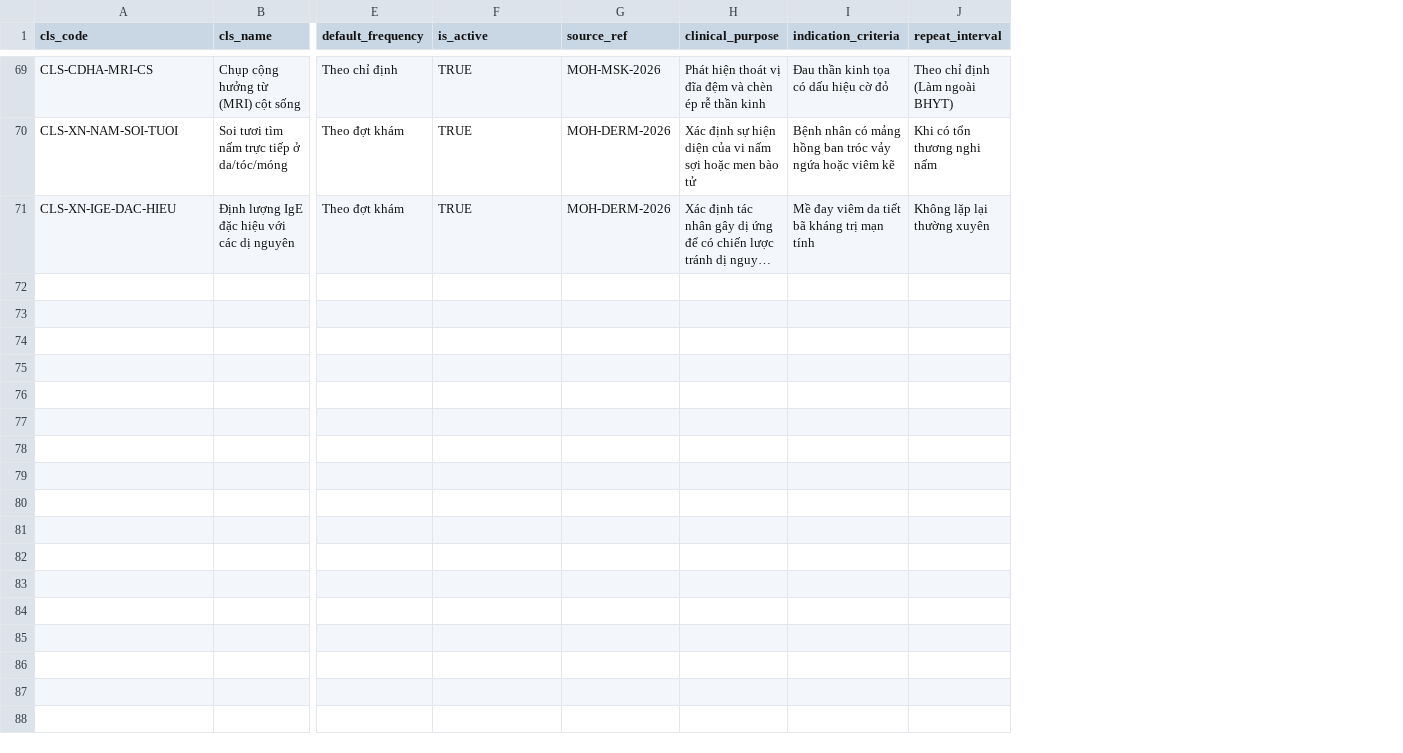
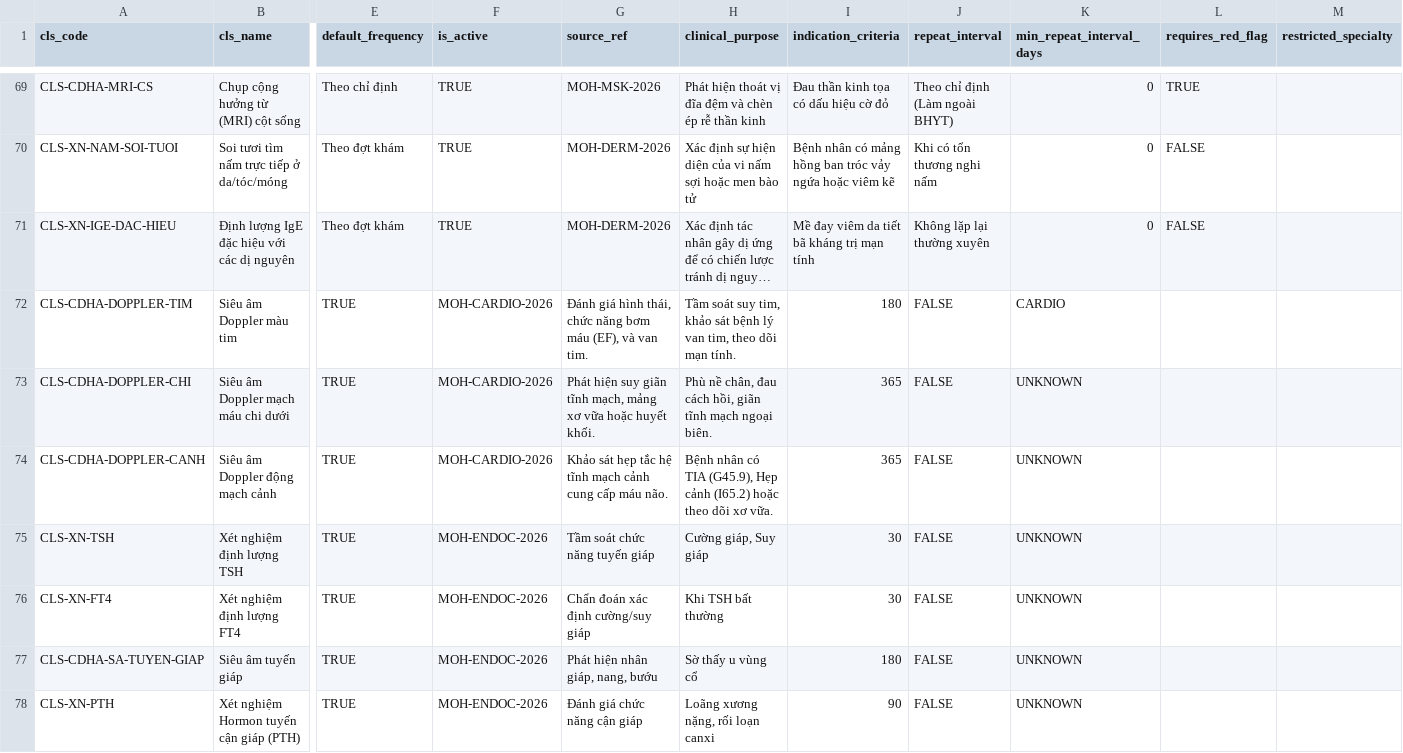
Before and after one commit to tienmed/app-BHXH, a CSV file: seeds/google-sheets-pilot/catalog_cls.csv, drawn as a sheet; only a part is shown, gaps mark what is left out; long unchanged cells end in …; rows hold the shown columns only; the diff covers the shown part only; the diff names each change by its address in the sheet, - before the commit and + after, or states it on an @@ line.

Commit message:
feat(clinical-data): chuẩn hóa cấu trúc EBM, nạp Da Liễu/Tuyến Vú & xóa bỏ TPCN
- Cập nhật chính sách SOP (SKILL.md): cấm lạm dụng tầm soát, cấm TPCN, khuyến khích IPE (VLTL/YHCT).
- Chặn lạm dụng xuất toán: áp rule khóa giới hạn thời gian (Siêu âm vú 180 ngày, Nhũ ảnh 365 ngày, Corticoid da liễu max 7 ngày).
- Tích hợp phác đồ chuyên sâu cho bệnh lý vú (U xơ, Sợi bọc) và Da liễu (Viêm da cơ địa, Vảy nến, Mề đay).
- Loại bỏ hoàn toàn Dầu hoa anh thảo và Mỹ phẩm/Dưỡng ẩm khỏi BHYT.

```diff
--- a/seeds/google-sheets-pilot/catalog_cls.csv
+++ b/seeds/google-sheets-pilot/catalog_cls.csv
+column K (min_repeat_interval_days), rows 69-71: all 0
+column L (requires_red_flag), rows 69-71: TRUE | FALSE | FALSE
+column M (restricted_specialty), empty
+row 72: CLS-CDHA-DOPPLER-TIM | Siêu âm Doppler màu tim | TRUE | MOH-CARDIO-2026 | Đánh giá hình thái, chức năng bơm máu (EF), và van tim. | Tầm soát suy tim, khảo sát bệnh lý van tim, theo dõi mạn tính. | 180 | FALSE | CARDIO
+row 73: CLS-CDHA-DOPPLER-CHI | Siêu âm Doppler mạch máu chi dưới | TRUE | MOH-CARDIO-2026 | Phát hiện suy giãn tĩnh mạch, mảng xơ vữa hoặc huyết khối. | Phù nề chân, đau cách hồi, giãn tĩnh mạch ngoại biên. | 365 | FALSE | UNKNOWN
+row 74: CLS-CDHA-DOPPLER-CANH | Siêu âm Doppler động mạch cảnh | TRUE | MOH-CARDIO-2026 | Khảo sát hẹp tắc hệ tĩnh mạch cảnh cung cấp máu não. | Bệnh nhân có TIA (G45.9), Hẹp cảnh (I65.2) hoặc theo dõi xơ vữa. | 365 | FALSE | UNKNOWN
+row 75: CLS-XN-TSH | Xét nghiệm định lượng TSH | TRUE | MOH-ENDOC-2026 | Tầm soát chức năng tuyến giáp | Cường giáp, Suy giáp | 30 | FALSE | UNKNOWN
+row 76: CLS-XN-FT4 | Xét nghiệm định lượng FT4 | TRUE | MOH-ENDOC-2026 | Chẩn đoán xác định cường/suy giáp | Khi TSH bất thường | 30 | FALSE | UNKNOWN
+row 77: CLS-CDHA-SA-TUYEN-GIAP | Siêu âm tuyến giáp | TRUE | MOH-ENDOC-2026 | Phát hiện nhân giáp, nang, bướu | Sờ thấy u vùng cổ | 180 | FALSE | UNKNOWN
+row 78: CLS-XN-PTH | Xét nghiệm Hormon tuyến cận giáp (PTH) | TRUE | MOH-ENDOC-2026 | Đánh giá chức năng cận giáp | Loãng xương nặng, rối loạn canxi | 90 | FALSE | UNKNOWN
```
Also changed, not shown: 7 added rows elsewhere in this file, seeds/google-sheets-pilot/catalog_icd.csv, seeds/google-sheets-pilot/catalog_medication.csv, 12 other files.
